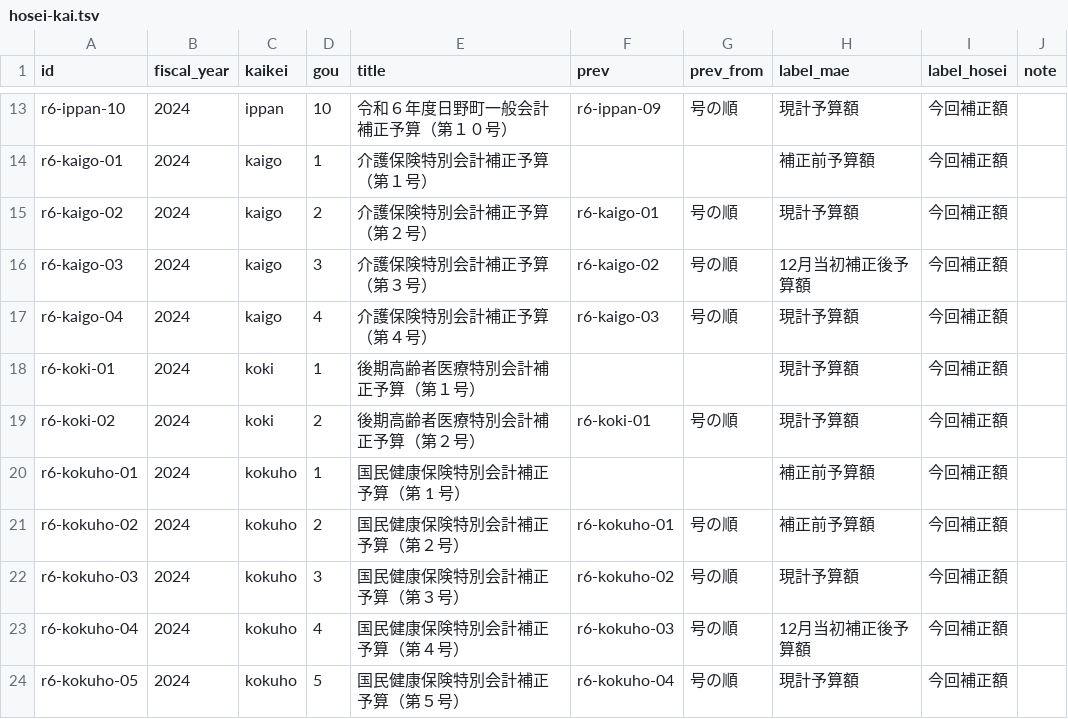
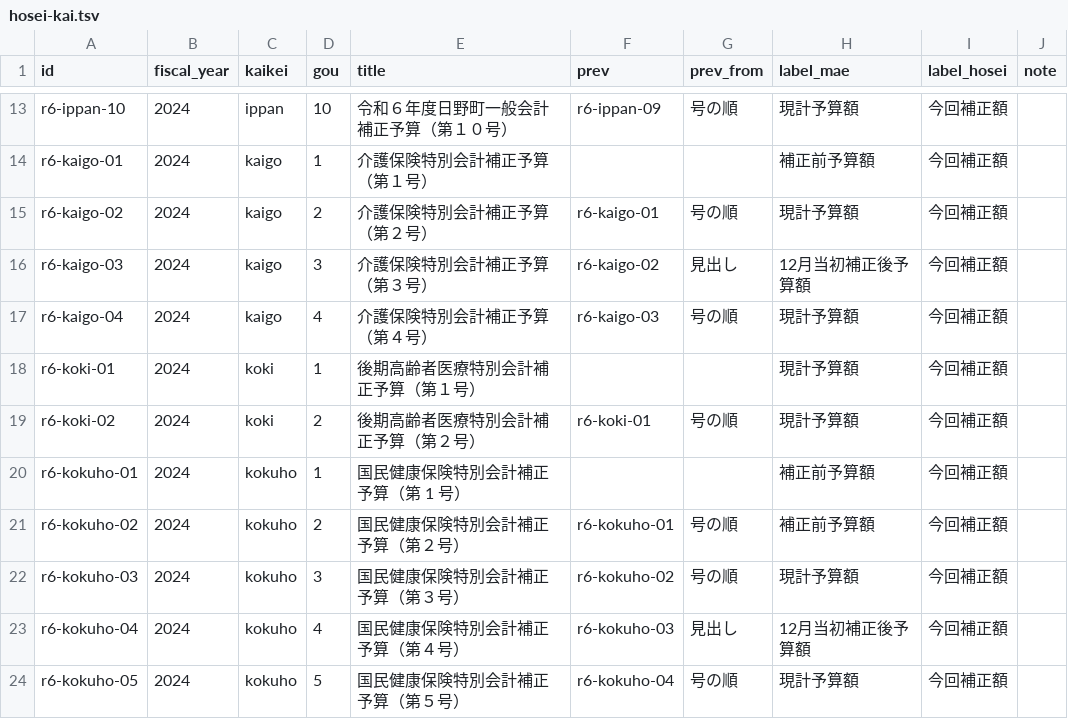
Before and after one commit to kken78/hino-town-docs, a TSV file: data/struct/hosei-kai.tsv, drawn as a sheet; only a part is shown, gaps mark what is left out.

Commit message:
令和6年度の回の表：12月当初補正後予算額の見出しを持つ2回（介護保険 第3号・国民健康保険 第4号）の prev_from を 見出し に（prev は同じ）

```diff
--- a/data/struct/hosei-kai.tsv
+++ b/data/struct/hosei-kai.tsv
@@ -15,3 +15,3 @@ r6-kaigo-01	2024	kaigo	1	介護保険特別会計補正予算（第１号）
 r6-kaigo-02	2024	kaigo	2	介護保険特別会計補正予算（第２号）	r6-kaigo-01	号の順	現計予算額	今回補正額	
-r6-kaigo-03	2024	kaigo	3	介護保険特別会計補正予算（第３号）	r6-kaigo-02	号の順	12月当初補正後予算額	今回補正額	
+r6-kaigo-03	2024	kaigo	3	介護保険特別会計補正予算（第３号）	r6-kaigo-02	見出し	12月当初補正後予算額	今回補正額	
 r6-kaigo-04	2024	kaigo	4	介護保険特別会計補正予算（第４号）	r6-kaigo-03	号の順	現計予算額	今回補正額	
@@ -22,3 +22,3 @@ r6-kokuho-02	2024	kokuho	2	国民健康保険特別会計補正予算（第２
 r6-kokuho-03	2024	kokuho	3	国民健康保険特別会計補正予算（第３号）	r6-kokuho-02	号の順	現計予算額	今回補正額	
-r6-kokuho-04	2024	kokuho	4	国民健康保険特別会計補正予算（第４号）	r6-kokuho-03	号の順	12月当初補正後予算額	今回補正額	
+r6-kokuho-04	2024	kokuho	4	国民健康保険特別会計補正予算（第４号）	r6-kokuho-03	見出し	12月当初補正後予算額	今回補正額	
 r6-kokuho-05	2024	kokuho	5	国民健康保険特別会計補正予算（第５号）	r6-kokuho-04	号の順	現計予算額	今回補正額	
```
